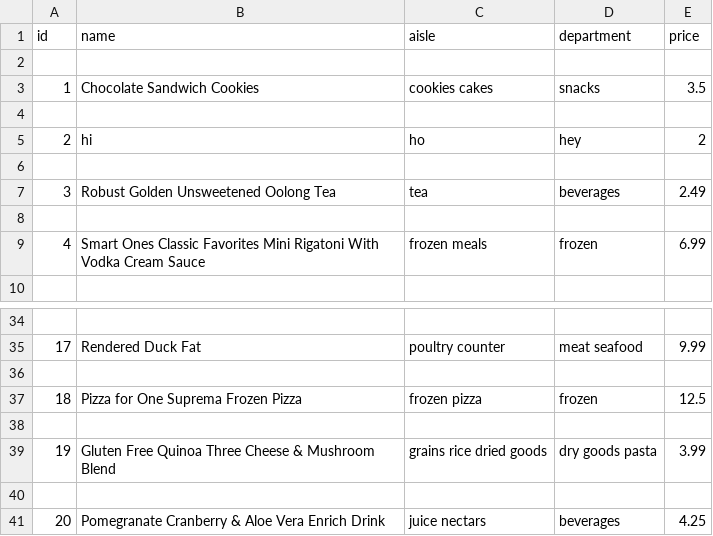
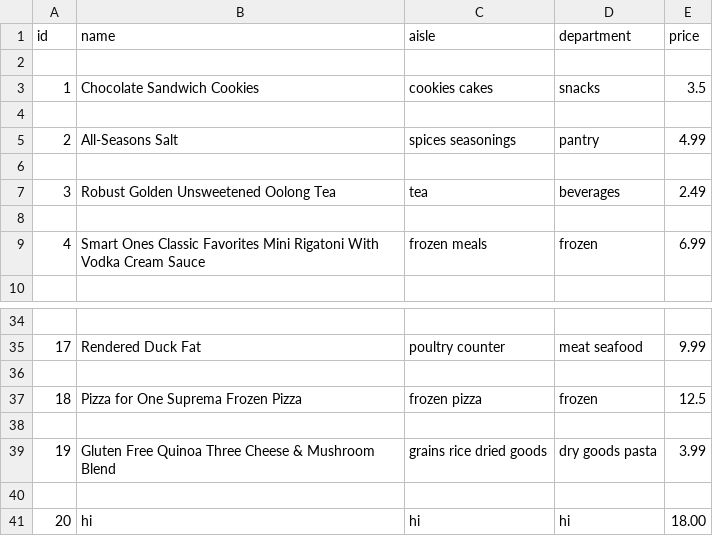
Before and after one commit to lkc9015/CRUD_App, a CSV file: data/other_products.csv, drawn as a sheet; only a part is shown, gaps mark what is left out.

```diff
--- a/data/other_products.csv
+++ b/data/other_products.csv
@@ -4,3 +4,3 @@ id,name,aisle,department,price
 
-2,hi,ho,hey,2
+2,All-Seasons Salt,spices seasonings,pantry,4.99
 
@@ -40,2 +40,2 @@ id,name,aisle,department,price
 
-20,Pomegranate Cranberry & Aloe Vera Enrich Drink,juice nectars,beverages,4.25
+20,hi,hi,hi,18.00
```
Also changed, not shown: 2 other files.
